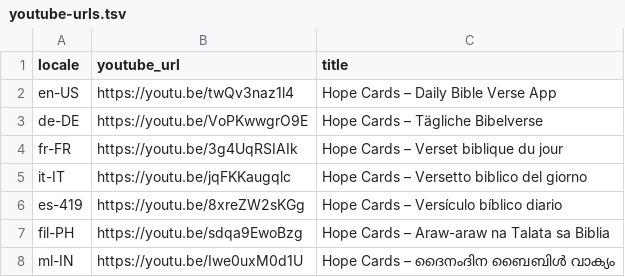
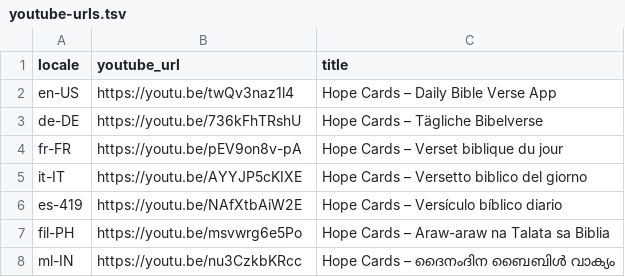
Before and after one commit to andesnoraa/hope-cards-android, a TSV file: assets/store/videos/youtube-urls.tsv, drawn as a sheet.

```diff
--- a/assets/store/videos/youtube-urls.tsv
+++ b/assets/store/videos/youtube-urls.tsv
@@ -2,7 +2,7 @@ locale	youtube_url	title
 en-US	https://youtu.be/twQv3naz1l4	Hope Cards – Daily Bible Verse App
-de-DE	https://youtu.be/VoPKwwgrO9E	Hope Cards – Tägliche Bibelverse
-fr-FR	https://youtu.be/3g4UqRSIAIk	Hope Cards – Verset biblique du jour
-it-IT	https://youtu.be/jqFKKaugqlc	Hope Cards – Versetto biblico del giorno
-es-419	https://youtu.be/8xreZW2sKGg	Hope Cards – Versículo bíblico diario
-fil-PH	https://youtu.be/sdqa9EwoBzg	Hope Cards – Araw-araw na Talata sa Biblia
-ml-IN	https://youtu.be/Iwe0uxM0d1U	Hope Cards – ദൈനംദിന ബൈബിൾ വാക്യം
+de-DE	https://youtu.be/736kFhTRshU	Hope Cards – Tägliche Bibelverse
+fr-FR	https://youtu.be/pEV9on8v-pA	Hope Cards – Verset biblique du jour
+it-IT	https://youtu.be/AYYJP5cKIXE	Hope Cards – Versetto biblico del giorno
+es-419	https://youtu.be/NAfXtbAiW2E	Hope Cards – Versículo bíblico diario
+fil-PH	https://youtu.be/msvwrg6e5Po	Hope Cards – Araw-araw na Talata sa Biblia
+ml-IN	https://youtu.be/nu3CzkbKRcc	Hope Cards – ദൈനംദിന ബൈബിൾ വാക്യം
```
Also changed, not shown: 7 other files.
